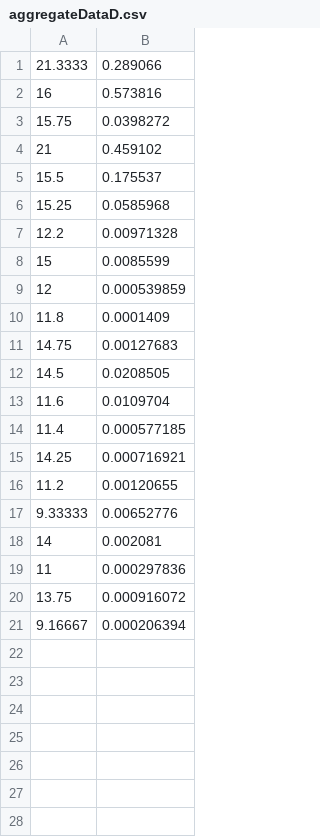
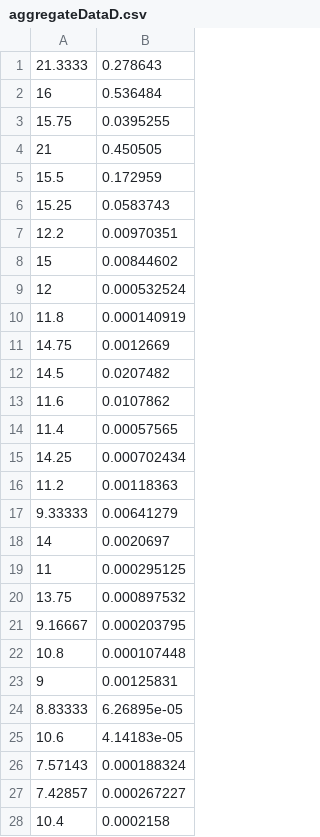
Before and after one commit to lmizrahi12/AAA-Project, a CSV file: src/Output/aggregateDataD.csv, drawn as a sheet; only a part is shown; the diff covers the shown part only.

```diff
--- a/src/Output/aggregateDataD.csv
+++ b/src/Output/aggregateDataD.csv
@@ -1,21 +1,28 @@
-21.3333,0.289066
-16,0.573816
-15.75,0.0398272
-21,0.459102
-15.5,0.175537
-15.25,0.0585968
-12.2,0.00971328
-15,0.0085599
-12,0.000539859
-11.8,0.0001409
-14.75,0.00127683
-14.5,0.0208505
-11.6,0.0109704
-11.4,0.000577185
-14.25,0.000716921
-11.2,0.00120655
-9.33333,0.00652776
-14,0.002081
-11,0.000297836
-13.75,0.000916072
-9.16667,0.000206394
+21.3333,0.278643
+16,0.536484
+15.75,0.0395255
+21,0.450505
+15.5,0.172959
+15.25,0.0583743
+12.2,0.00970351
+15,0.00844602
+12,0.000532524
+11.8,0.000140919
+14.75,0.0012669
+14.5,0.0207482
+11.6,0.0107862
+11.4,0.00057565
+14.25,0.000702434
+11.2,0.00118363
+9.33333,0.00641279
+14,0.0020697
+11,0.000295125
+13.75,0.000897532
+9.16667,0.000203795
+10.8,0.000107448
+9,0.00125831
+8.83333,6.26895e-05
+10.6,4.14183e-05
+7.57143,0.000188324
+7.42857,0.000267227
+10.4,0.0002158
```
Also changed, not shown: 17 added rows elsewhere in this file, src/Output/dataD.csv, src/Output/dataE.csv, 22 other files.
